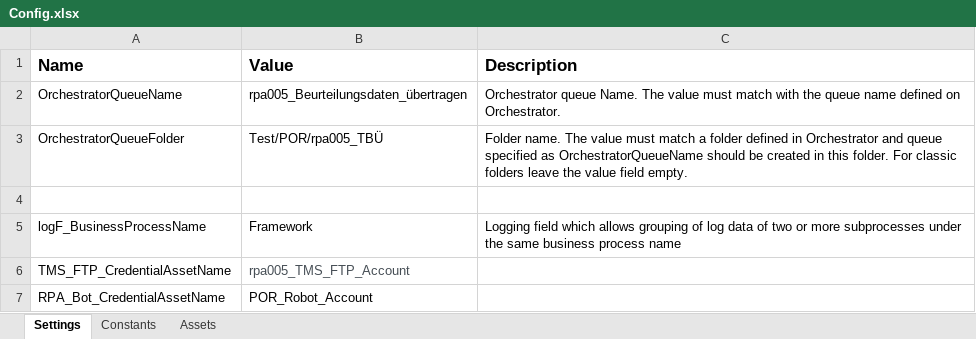
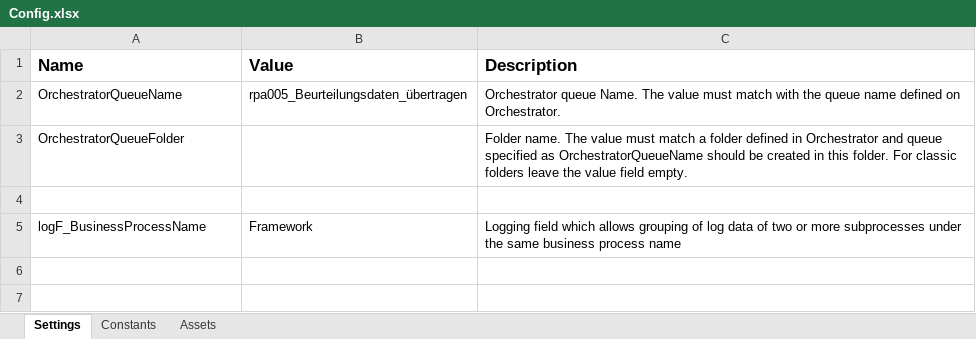
Before and after one commit to it-at-m/uipath-rpa_tbu, an Excel workbook: dispatcher/Data/Config.xlsx, sheet Settings, drawn as a sheet; values as stored, in another font and other column widths than the file's, no borders; the diff names each change by its address in the sheet, - before the commit and + after, or states it on an @@ line.

```diff
--- a/dispatcher/Data/Config.xlsx (sheet Settings)
+++ b/dispatcher/Data/Config.xlsx (sheet Settings)
-B3 (Value): Test/POR/rpa005_TBÜ
+B3 (Value): (empty)
-row 6: TMS_FTP_CredentialAssetName | rpa005_TMS_FTP_Account
-row 7: RPA_Bot_CredentialAssetName | POR_Robot_Account
```
Also changed, not shown: sheet Assets, performer/Data/Config.xlsx, 10 other files.
